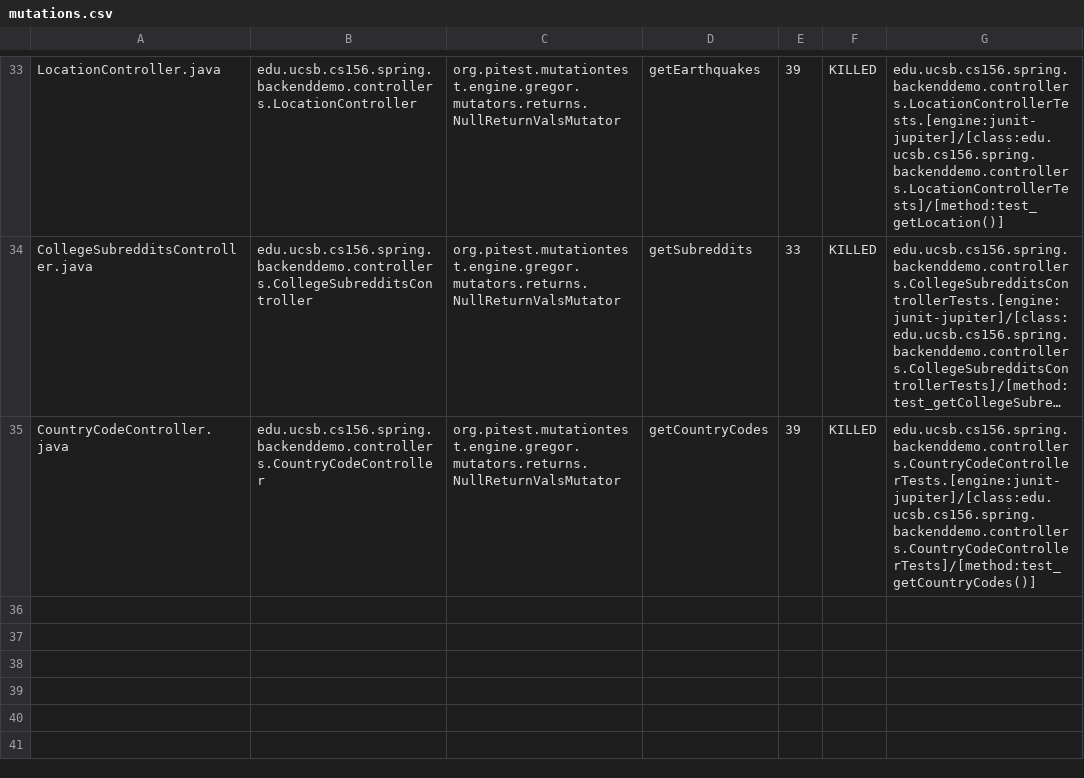
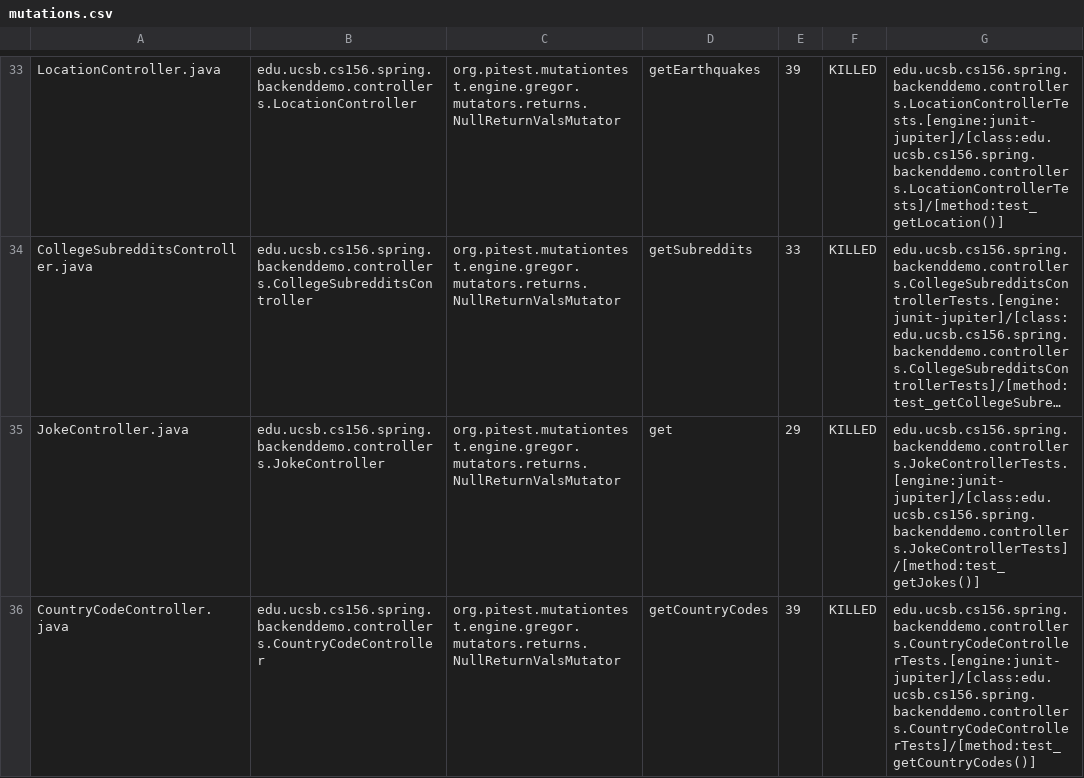
Before and after one commit to ucsb-cs156-f23/team01-f23-7pm-2, a CSV file: pitest/mutations.csv, drawn as a sheet; only a part is shown, gaps mark what is left out; long unchanged cells end in …; the diff names each change by its address in the sheet, - before the commit and + after, or states it on an @@ line.

Commit message:
Deploying to gh-pages from @ ucsb-cs156-f23/team01-f23-7pm-2@4724e956f55cb7ef4a90ae96bbc80987be803510 🚀

```diff
--- a/pitest/mutations.csv
+++ b/pitest/mutations.csv
+row 35: JokeController.java | edu.ucsb.cs156.spring.backenddemo.controllers.JokeController | org.pitest.mutationtest.engine.gregor.mutators.returns.NullReturnValsMutator | get | 29 | KILLED | edu.ucsb.cs156.spring.backenddemo.controllers.JokeControllerTests.[engine:junit-jupiter]/[class:edu.ucsb.cs156.spring.backenddemo.controllers.JokeControllerTests]/[method:test_getJokes()]
```
Also changed, not shown: 20 other files.
